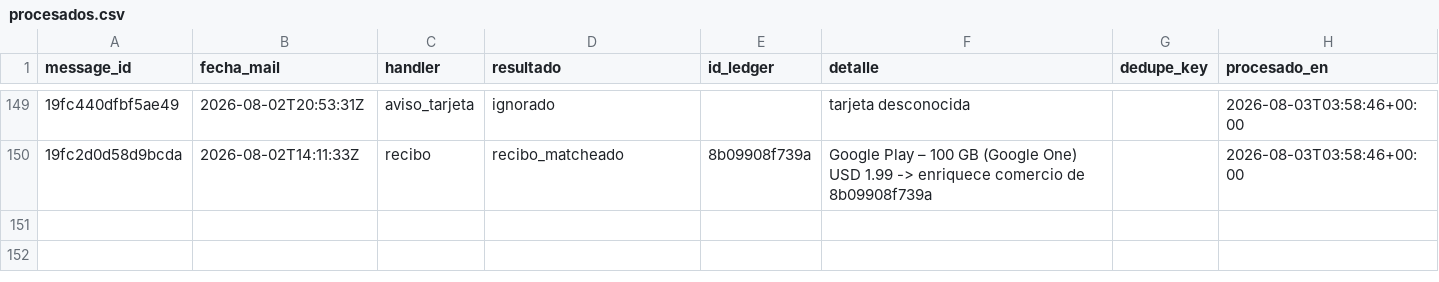
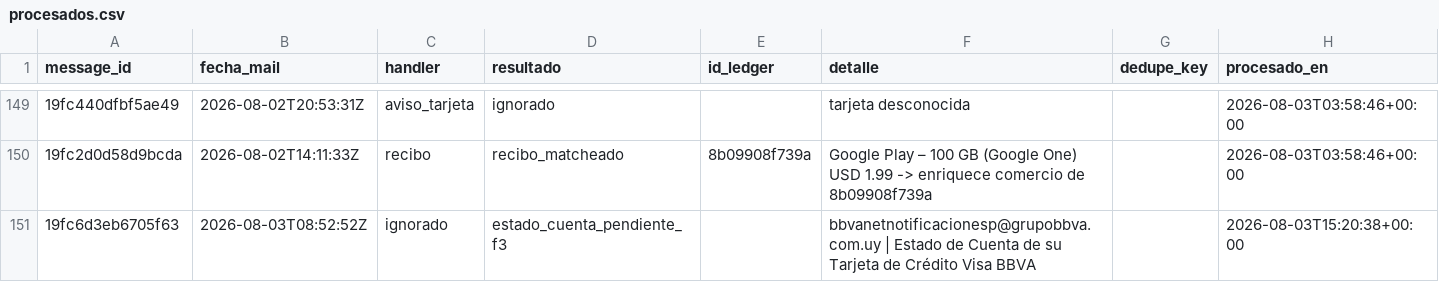
Before and after one commit to joacoguerrae/registro-gastos, a CSV file: data/staging/procesados.csv, drawn as a sheet; only a part is shown, gaps mark what is left out.

```diff
--- a/data/staging/procesados.csv
+++ b/data/staging/procesados.csv
@@ -150 +150,2 @@ message_id,fecha_mail,handler,resultado,id_ledger,detalle,dedupe_key,procesado_e
 19fc2d0d58d9bcda,2026-08-02T14:11:33Z,recibo,recibo_matcheado,8b09908f739a,Google Play – 100 GB (Google One) USD 1.99 -> enriquece comercio de 8b09908f739a,,2026-08-03T03:58:46+00:00
+19fc6d3eb6705f63,2026-08-03T08:52:52Z,ignorado,estado_cuenta_pendiente_f3,,bbvanetnotificacionesp@grupobbva.com.uy | Estado de Cuenta de su Tarjeta de Crédito Visa BBVA,,2026-08-03T15:20:38+00:00
```
Also changed, not shown: 5 other files.
